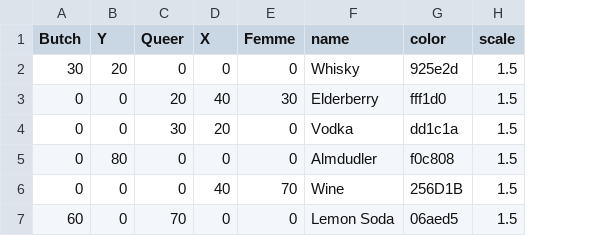
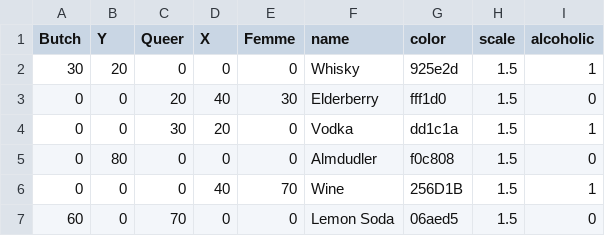
Before and after one commit to mcschroeder/queerbot, a CSV file: data/ingredients.csv, drawn as a sheet; the diff names each change by its address in the sheet, - before the commit and + after, or states it on an @@ line.

```diff
--- a/data/ingredients.csv
+++ b/data/ingredients.csv
+column I (alcoholic), rows 2-7: 1 | 0 | 1 | 0 | 1 | 0
```
Also changed, not shown: 7 other files.
